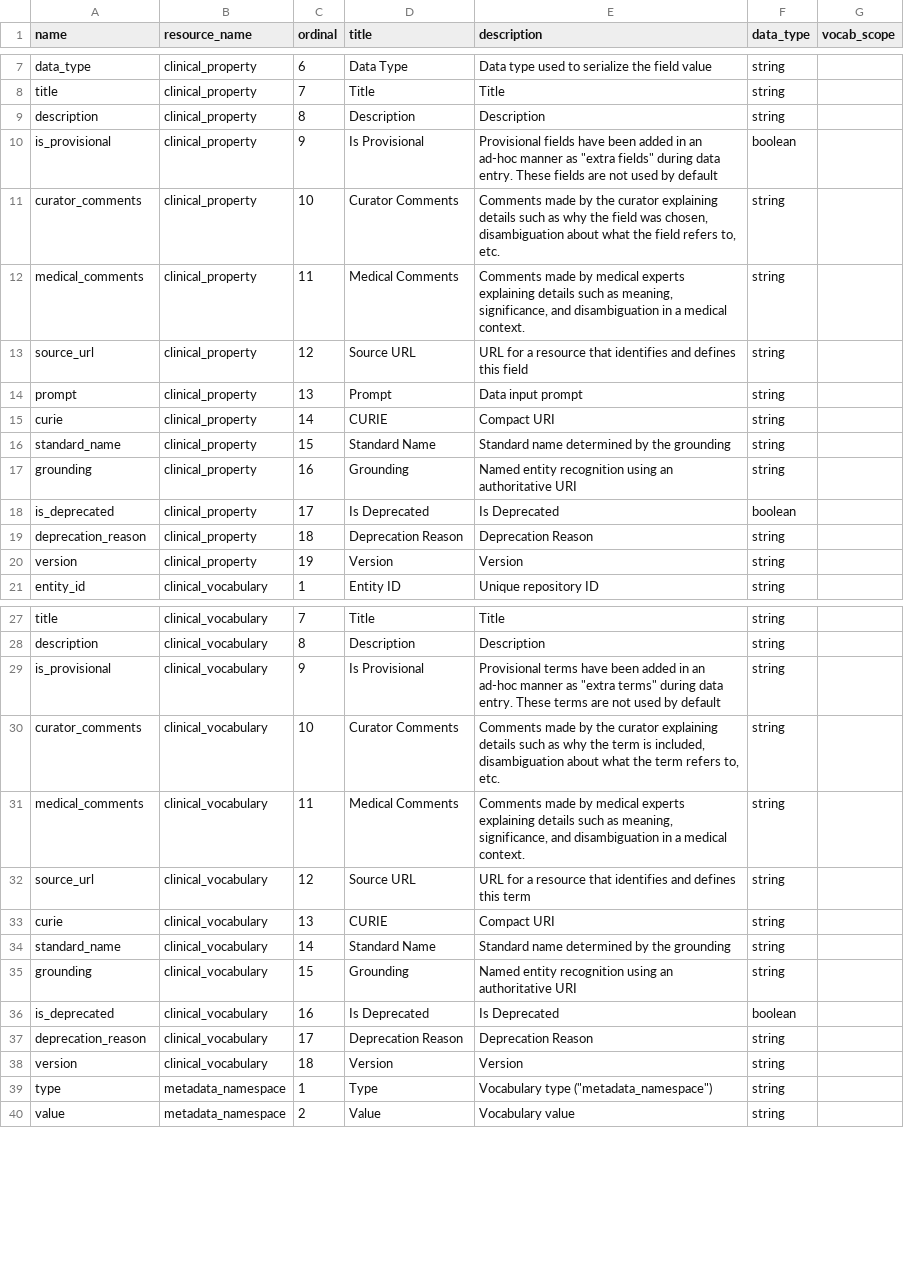
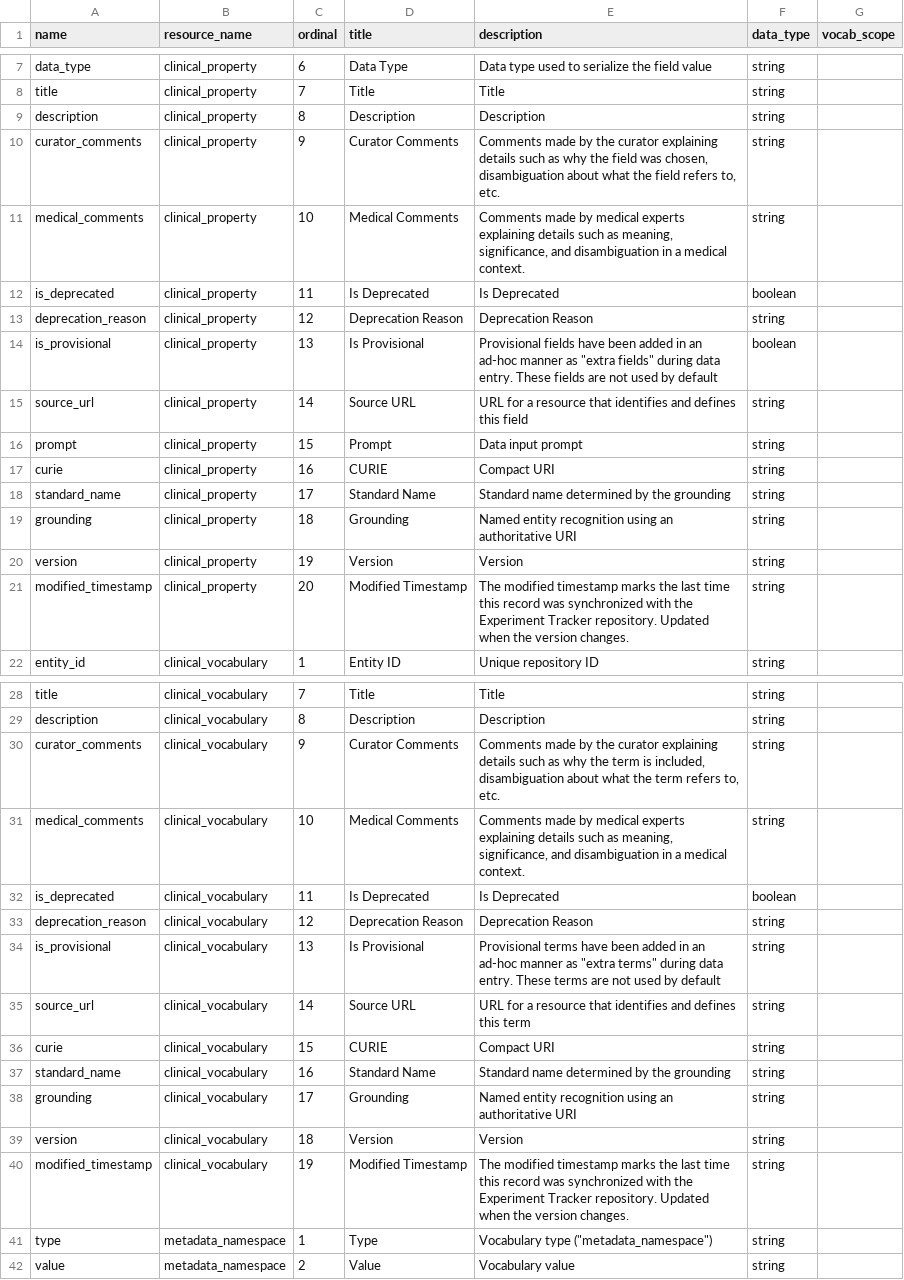
Before and after one commit to labsyspharm/biospecimen-disease-research-terminology, a CSV file: metadata_properties.csv, drawn as a sheet; only a part is shown, gaps mark what is left out.

Commit message:
Add and rearrange fields to facilitate sync with repository - for #13

```diff
--- a/metadata_properties.csv
+++ b/metadata_properties.csv
@@ -9,13 +9,14 @@ title	clinical_property	7	Title	Title	string
 description	clinical_property	8	Description	Description	string	
-is_provisional	clinical_property	9	Is Provisional	"Provisional fields have been added in an ad-hoc manner as ""extra fields"" during data entry. These fields are not used  by default"	boolean	
-curator_comments	clinical_property	10	Curator Comments	Comments made by the curator explaining details such as why the field was chosen, disambiguation about what the field refers to, etc.	string	
-medical_comments	clinical_property	11	Medical Comments	Comments made by medical experts explaining details such as meaning, significance, and disambiguation in a medical context.	string	
-source_url	clinical_property	12	Source URL	URL for a resource that identifies and defines this field	string	
-prompt	clinical_property	13	Prompt	Data input prompt	string	
-curie	clinical_property	14	CURIE	Compact URI	string	
-standard_name	clinical_property	15	Standard Name	Standard name determined by the grounding	string	
-grounding	clinical_property	16	Grounding	Named entity recognition using an authoritative URI	string	
-is_deprecated	clinical_property	17	Is Deprecated	Is Deprecated	boolean	
-deprecation_reason	clinical_property	18	Deprecation Reason	Deprecation Reason	string	
+curator_comments	clinical_property	9	Curator Comments	Comments made by the curator explaining details such as why the field was chosen, disambiguation about what the field refers to, etc.	string	
+medical_comments	clinical_property	10	Medical Comments	Comments made by medical experts explaining details such as meaning, significance, and disambiguation in a medical context.	string	
+is_deprecated	clinical_property	11	Is Deprecated	Is Deprecated	boolean	
+deprecation_reason	clinical_property	12	Deprecation Reason	Deprecation Reason	string	
+is_provisional	clinical_property	13	Is Provisional	"Provisional fields have been added in an ad-hoc manner as ""extra fields"" during data entry. These fields are not used  by default"	boolean	
+source_url	clinical_property	14	Source URL	URL for a resource that identifies and defines this field	string	
+prompt	clinical_property	15	Prompt	Data input prompt	string	
+curie	clinical_property	16	CURIE	Compact URI	string	
+standard_name	clinical_property	17	Standard Name	Standard name determined by the grounding	string	
+grounding	clinical_property	18	Grounding	Named entity recognition using an authoritative URI	string	
 version	clinical_property	19	Version	Version	string	
+modified_timestamp	clinical_property	20	Modified Timestamp	The modified timestamp marks the last time this record was synchronized with the Experiment Tracker repository. Updated when the version changes.	string	
 entity_id	clinical_vocabulary	1	Entity ID	Unique repository ID	string	
@@ -28,12 +29,13 @@ title	clinical_vocabulary	7	Title	Title	string
 description	clinical_vocabulary	8	Description	Description	string	
-is_provisional	clinical_vocabulary	9	Is Provisional	"Provisional terms have been added in an ad-hoc manner as ""extra terms"" during data entry. These terms are not used  by default"	string	
-curator_comments	clinical_vocabulary	10	Curator Comments	Comments made by the curator explaining details such as why the term is included, disambiguation about what the term refers to, etc.	string	
-medical_comments	clinical_vocabulary	11	Medical Comments	Comments made by medical experts explaining details such as meaning, significance, and disambiguation in a medical context.	string	
-source_url	clinical_vocabulary	12	Source URL	URL for a resource that identifies and defines this term	string	
-curie	clinical_vocabulary	13	CURIE	Compact URI	string	
-standard_name	clinical_vocabulary	14	Standard Name	Standard name determined by the grounding	string	
-grounding	clinical_vocabulary	15	Grounding	Named entity recognition using an authoritative URI	string	
-is_deprecated	clinical_vocabulary	16	Is Deprecated	Is Deprecated	boolean	
-deprecation_reason	clinical_vocabulary	17	Deprecation Reason	Deprecation Reason	string	
+curator_comments	clinical_vocabulary	9	Curator Comments	Comments made by the curator explaining details such as why the term is included, disambiguation about what the term refers to, etc.	string	
+medical_comments	clinical_vocabulary	10	Medical Comments	Comments made by medical experts explaining details such as meaning, significance, and disambiguation in a medical context.	string	
+is_deprecated	clinical_vocabulary	11	Is Deprecated	Is Deprecated	boolean	
+deprecation_reason	clinical_vocabulary	12	Deprecation Reason	Deprecation Reason	string	
+is_provisional	clinical_vocabulary	13	Is Provisional	"Provisional terms have been added in an ad-hoc manner as ""extra terms"" during data entry. These terms are not used  by default"	string	
+source_url	clinical_vocabulary	14	Source URL	URL for a resource that identifies and defines this term	string	
+curie	clinical_vocabulary	15	CURIE	Compact URI	string	
+standard_name	clinical_vocabulary	16	Standard Name	Standard name determined by the grounding	string	
+grounding	clinical_vocabulary	17	Grounding	Named entity recognition using an authoritative URI	string	
 version	clinical_vocabulary	18	Version	Version	string	
+modified_timestamp	clinical_vocabulary	19	Modified Timestamp	The modified timestamp marks the last time this record was synchronized with the Experiment Tracker repository. Updated when the version changes.	string	
 type	metadata_namespace	1	Type	"Vocabulary type (""metadata_namespace"")"	string	
```
